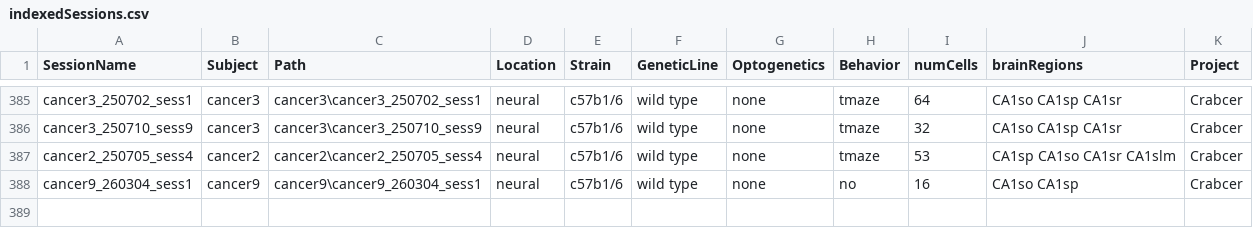
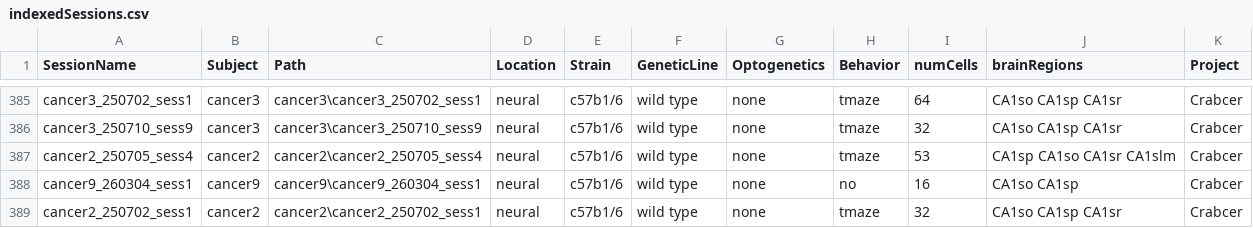
Before and after one commit to valegarman/HippoCookBook, a CSV file: indexedSessions.csv, drawn as a sheet; only a part is shown, gaps mark what is left out; the diff names each change by its address in the sheet, - before the commit and + after, or states it on an @@ line.

Commit message:
Added cancer2_sess1

```diff
--- a/indexedSessions.csv
+++ b/indexedSessions.csv
+row 389: cancer2_250702_sess1 | cancer2 | cancer2\cancer2_250702_sess1 | neural | c57b1/6 | wild type | none | tmaze | 32 | CA1so CA1sp CA1sr | Crabcer
```
